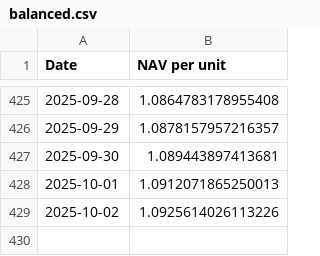
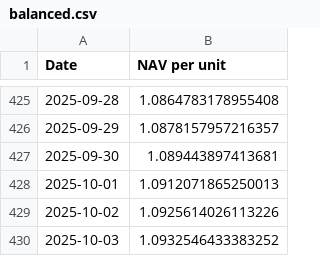
Before and after one commit to magicdlf/01capital, a CSV file: fof-info/data/balanced.csv, drawn as a sheet; only a part is shown, gaps mark what is left out; the diff names each change by its address in the sheet, - before the commit and + after, or states it on an @@ line.

Commit message:
Update fof-info project - 2025-10-03 22:14:07

```diff
--- a/fof-info/data/balanced.csv
+++ b/fof-info/data/balanced.csv
+row 430: 2025-10-03 | 1.0932546433383252
```
Also changed, not shown: 11 other files.
